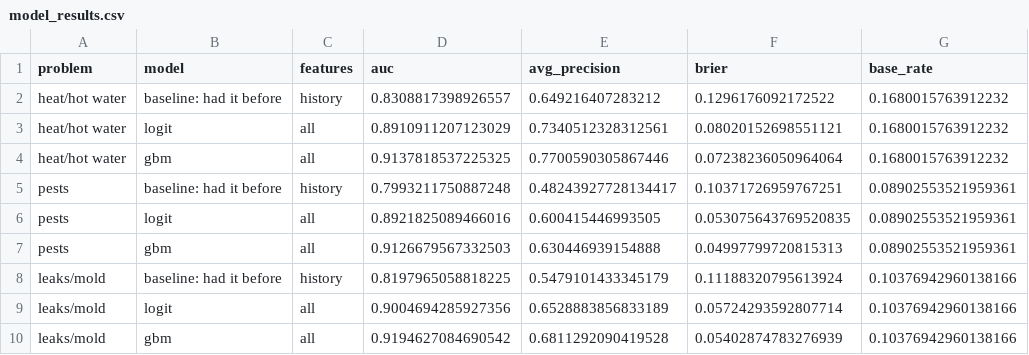
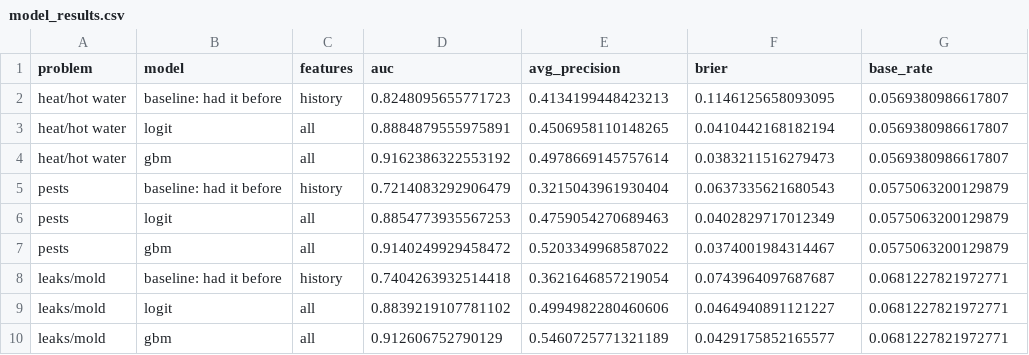
Before and after one commit to Desaiadi/TEAM-BUTA, a CSV file: reports/model_results.csv, drawn as a sheet; only a part is shown; the diff covers the shown part only.

Commit message:
Add closure-time models and unify the study window
Use January 2025 through October 2026 event cohorts, with leakage-aware 311 follow-up and six-month housing histories predicting four-month outcomes. Add four closure-time regressors, coverage audits, date-boundary tests, and regenerated notebooks and reports.

```diff
--- a/reports/model_results.csv
+++ b/reports/model_results.csv
@@ -1,10 +1,10 @@
 problem,model,features,auc,avg_precision,brier,base_rate
-heat/hot water,baseline: had it before,history,0.8308817398926557,0.649216407283212,0.1296176092172522,0.1680015763912232
-heat/hot water,logit,all,0.8910911207123029,0.7340512328312561,0.08020152698551121,0.1680015763912232
-heat/hot water,gbm,all,0.9137818537225325,0.7700590305867446,0.07238236050964064,0.1680015763912232
-pests,baseline: had it before,history,0.7993211750887248,0.48243927728134417,0.10371726959767251,0.08902553521959361
-pests,logit,all,0.8921825089466016,0.600415446993505,0.053075643769520835,0.08902553521959361
-pests,gbm,all,0.9126679567332503,0.630446939154888,0.04997799720815313,0.08902553521959361
-leaks/mold,baseline: had it before,history,0.8197965058818225,0.5479101433345179,0.11188320795613924,0.10376942960138166
-leaks/mold,logit,all,0.9004694285927356,0.6528883856833189,0.05724293592807714,0.10376942960138166
-leaks/mold,gbm,all,0.9194627084690542,0.6811292090419528,0.05402874783276939,0.10376942960138166
+heat/hot water,baseline: had it before,history,0.8248095655771723,0.4134199448423213,0.1146125658093095,0.0569380986617807
+heat/hot water,logit,all,0.8884879555975891,0.4506958110148265,0.0410442168182194,0.0569380986617807
+heat/hot water,gbm,all,0.9162386322553192,0.4978669145757614,0.0383211516279473,0.0569380986617807
+pests,baseline: had it before,history,0.7214083292906479,0.3215043961930404,0.0637335621680543,0.0575063200129879
+pests,logit,all,0.8854773935567253,0.4759054270689463,0.0402829717012349,0.0575063200129879
+pests,gbm,all,0.9140249929458472,0.5203349968587022,0.0374001984314467,0.0575063200129879
+leaks/mold,baseline: had it before,history,0.7404263932514418,0.3621646857219054,0.0743964097687687,0.0681227821972771
+leaks/mold,logit,all,0.8839219107781102,0.4994982280460606,0.0464940891121227,0.0681227821972771
+leaks/mold,gbm,all,0.912606752790129,0.5460725771321189,0.0429175852165577,0.0681227821972771
```
Also changed, not shown: 48 edited cells elsewhere in this file, 58 other files.
